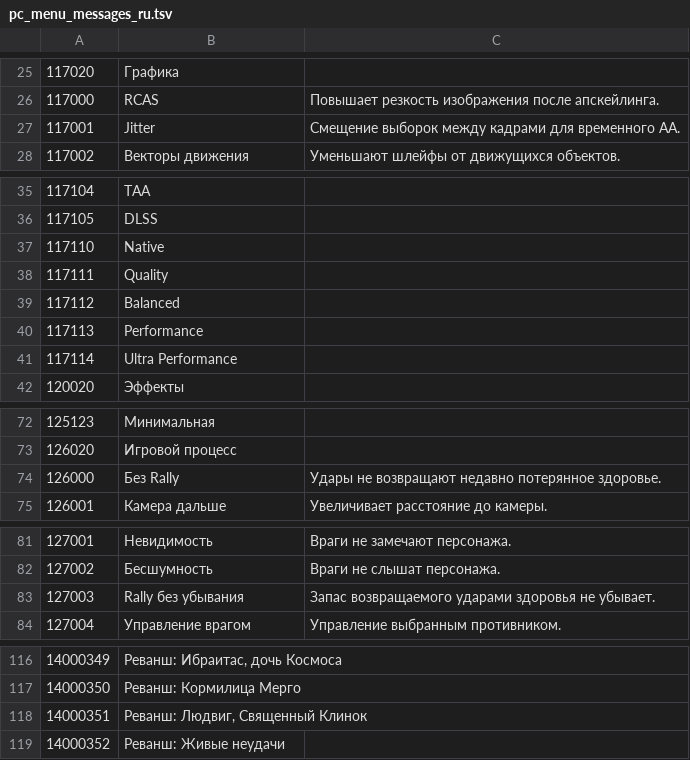
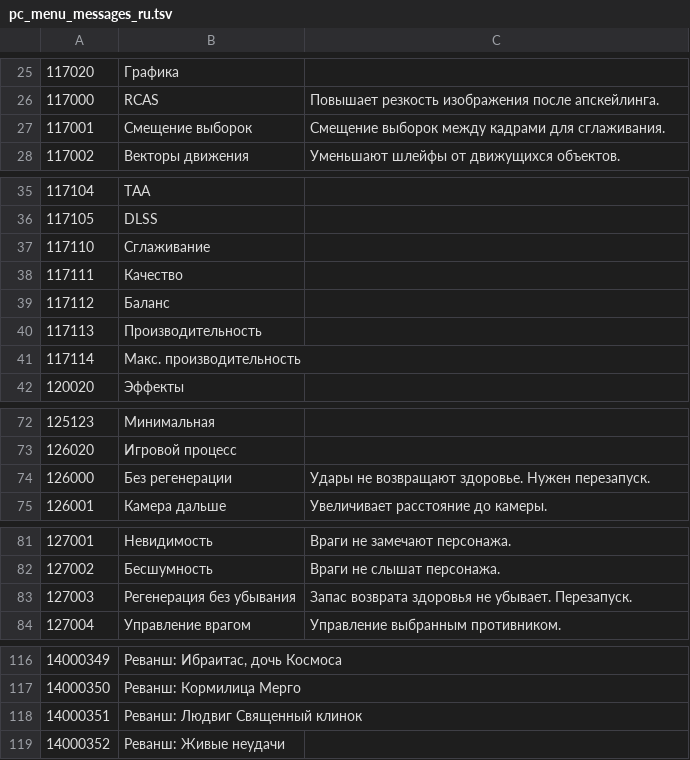
Before and after one commit to mark3317/bbgl, a TSV file: scripts/pc_menu_messages_ru.tsv, drawn as a sheet; only a part is shown, gaps mark what is left out.

```diff
--- a/scripts/pc_menu_messages_ru.tsv
+++ b/scripts/pc_menu_messages_ru.tsv
@@ -26,3 +26,3 @@
 117000	RCAS	Повышает резкость изображения после апскейлинга.
-117001	Jitter	Смещение выборок между кадрами для временного AA.
+117001	Смещение выборок	Смещение выборок между кадрами для сглаживания.
 117002	Векторы движения	Уменьшают шлейфы от движущихся объектов.
@@ -36,7 +36,7 @@
 117105	DLSS
-117110	Native
-117111	Quality
-117112	Balanced
-117113	Performance
-117114	Ultra Performance
+117110	Сглаживание
+117111	Качество
+117112	Баланс
+117113	Производительность
+117114	Макс. производительность
 120020	Эффекты
@@ -73,3 +73,3 @@
 126020	Игровой процесс
-126000	Без Rally	Удары не возвращают недавно потерянное здоровье.
+126000	Без регенерации	Удары не возвращают здоровье. Нужен перезапуск.
 126001	Камера дальше	Увеличивает расстояние до камеры.
@@ -82,3 +82,3 @@
 127002	Бесшумность	Враги не слышат персонажа.
-127003	Rally без убывания	Запас возвращаемого ударами здоровья не убывает.
+127003	Регенерация без убывания	Запас возврата здоровья не убывает. Перезапуск.
 127004	Управление врагом	Управление выбранным противником.
@@ -117,3 +117,3 @@
 14000350	Реванш: Кормилица Мерго
-14000351	Реванш: Людвиг, Священный Клинок
+14000351	Реванш: Людвиг Священный клинок
 14000352	Реванш: Живые неудачи
```
Also changed, not shown: 33 other files.
